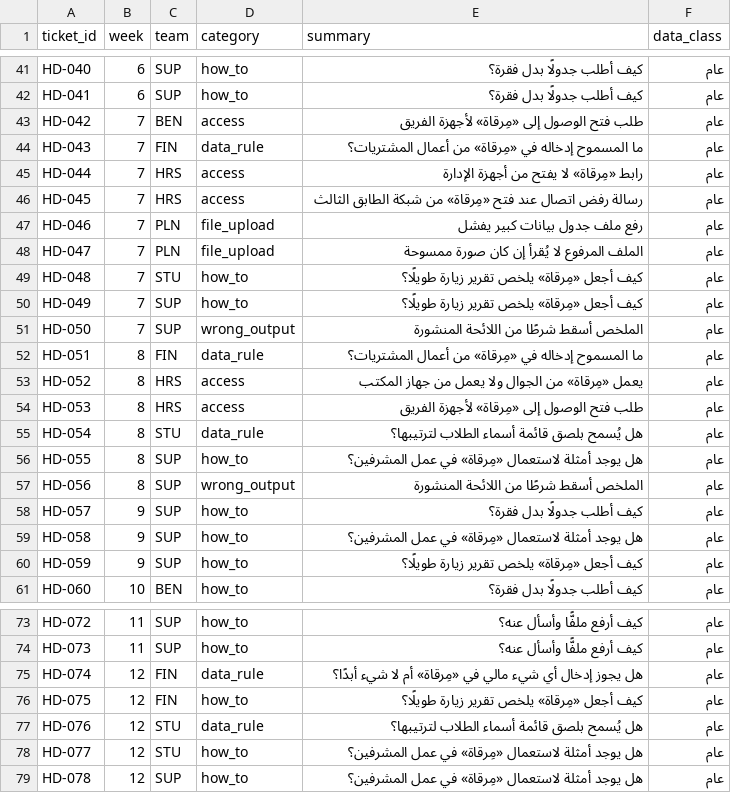
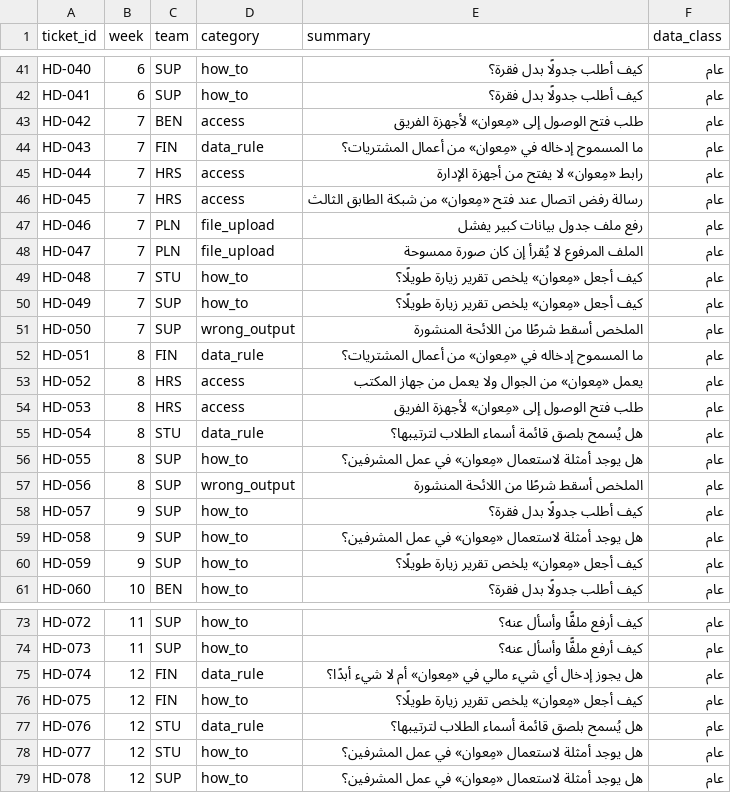
Before and after one commit to SDAIAAcademy/lds-exe-204, a CSV file: labs/files/helpdesk_tickets.csv, drawn as a sheet; only a part is shown, gaps mark what is left out; the diff covers the shown part only.

```diff
--- a/labs/files/helpdesk_tickets.csv
+++ b/labs/files/helpdesk_tickets.csv
@@ -42,20 +42,20 @@ HD-040,6,SUP,how_to,كيف أطلب جدولًا بدل فقرة؟,عام
 HD-041,6,SUP,how_to,كيف أطلب جدولًا بدل فقرة؟,عام
-HD-042,7,BEN,access,طلب فتح الوصول إلى «مِرقاة» لأجهزة الفريق,عام
-HD-043,7,FIN,data_rule,ما المسموح إدخاله في «مِرقاة» من أعمال المشتريات؟,عام
-HD-044,7,HRS,access,رابط «مِرقاة» لا يفتح من أجهزة الإدارة,عام
-HD-045,7,HRS,access,رسالة رفض اتصال عند فتح «مِرقاة» من شبكة الطابق الثالث,عام
+HD-042,7,BEN,access,طلب فتح الوصول إلى «مِعوان» لأجهزة الفريق,عام
+HD-043,7,FIN,data_rule,ما المسموح إدخاله في «مِعوان» من أعمال المشتريات؟,عام
+HD-044,7,HRS,access,رابط «مِعوان» لا يفتح من أجهزة الإدارة,عام
+HD-045,7,HRS,access,رسالة رفض اتصال عند فتح «مِعوان» من شبكة الطابق الثالث,عام
 HD-046,7,PLN,file_upload,رفع ملف جدول بيانات كبير يفشل,عام
 HD-047,7,PLN,file_upload,الملف المرفوع لا يُقرأ إن كان صورة ممسوحة,عام
-HD-048,7,STU,how_to,كيف أجعل «مِرقاة» يلخص تقرير زيارة طويلًا؟,عام
-HD-049,7,SUP,how_to,كيف أجعل «مِرقاة» يلخص تقرير زيارة طويلًا؟,عام
+HD-048,7,STU,how_to,كيف أجعل «مِعوان» يلخص تقرير زيارة طويلًا؟,عام
+HD-049,7,SUP,how_to,كيف أجعل «مِعوان» يلخص تقرير زيارة طويلًا؟,عام
 HD-050,7,SUP,wrong_output,الملخص أسقط شرطًا من اللائحة المنشورة,عام
-HD-051,8,FIN,data_rule,ما المسموح إدخاله في «مِرقاة» من أعمال المشتريات؟,عام
-HD-052,8,HRS,access,يعمل «مِرقاة» من الجوال ولا يعمل من جهاز المكتب,عام
-HD-053,8,HRS,access,طلب فتح الوصول إلى «مِرقاة» لأجهزة الفريق,عام
+HD-051,8,FIN,data_rule,ما المسموح إدخاله في «مِعوان» من أعمال المشتريات؟,عام
+HD-052,8,HRS,access,يعمل «مِعوان» من الجوال ولا يعمل من جهاز المكتب,عام
+HD-053,8,HRS,access,طلب فتح الوصول إلى «مِعوان» لأجهزة الفريق,عام
 HD-054,8,STU,data_rule,هل يُسمح بلصق قائمة أسماء الطلاب لترتيبها؟,عام
-HD-055,8,SUP,how_to,هل يوجد أمثلة لاستعمال «مِرقاة» في عمل المشرفين؟,عام
+HD-055,8,SUP,how_to,هل يوجد أمثلة لاستعمال «مِعوان» في عمل المشرفين؟,عام
 HD-056,8,SUP,wrong_output,الملخص أسقط شرطًا من اللائحة المنشورة,عام
 HD-057,9,SUP,how_to,كيف أطلب جدولًا بدل فقرة؟,عام
-HD-058,9,SUP,how_to,هل يوجد أمثلة لاستعمال «مِرقاة» في عمل المشرفين؟,عام
-HD-059,9,SUP,how_to,كيف أجعل «مِرقاة» يلخص تقرير زيارة طويلًا؟,عام
+HD-058,9,SUP,how_to,هل يوجد أمثلة لاستعمال «مِعوان» في عمل المشرفين؟,عام
+HD-059,9,SUP,how_to,كيف أجعل «مِعوان» يلخص تقرير زيارة طويلًا؟,عام
 HD-060,10,BEN,how_to,كيف أطلب جدولًا بدل فقرة؟,عام
@@ -74,6 +74,6 @@ HD-072,11,SUP,how_to,كيف أرفع ملفًّا وأسأل عنه؟,عام
 HD-073,11,SUP,how_to,كيف أرفع ملفًّا وأسأل عنه؟,عام
-HD-074,12,FIN,data_rule,هل يجوز إدخال أي شيء مالي في «مِرقاة» أم لا شيء أبدًا؟,عام
-HD-075,12,FIN,how_to,كيف أجعل «مِرقاة» يلخص تقرير زيارة طويلًا؟,عام
+HD-074,12,FIN,data_rule,هل يجوز إدخال أي شيء مالي في «مِعوان» أم لا شيء أبدًا؟,عام
+HD-075,12,FIN,how_to,كيف أجعل «مِعوان» يلخص تقرير زيارة طويلًا؟,عام
 HD-076,12,STU,data_rule,هل يُسمح بلصق قائمة أسماء الطلاب لترتيبها؟,عام
-HD-077,12,STU,how_to,هل يوجد أمثلة لاستعمال «مِرقاة» في عمل المشرفين؟,عام
-HD-078,12,SUP,how_to,هل يوجد أمثلة لاستعمال «مِرقاة» في عمل المشرفين؟,عام
+HD-077,12,STU,how_to,هل يوجد أمثلة لاستعمال «مِعوان» في عمل المشرفين؟,عام
+HD-078,12,SUP,how_to,هل يوجد أمثلة لاستعمال «مِعوان» في عمل المشرفين؟,عام
```
Also changed, not shown: 26 edited cells elsewhere in this file, labs/files/case_roles.csv, labs/files/network_weekly.csv, 22 other files.
